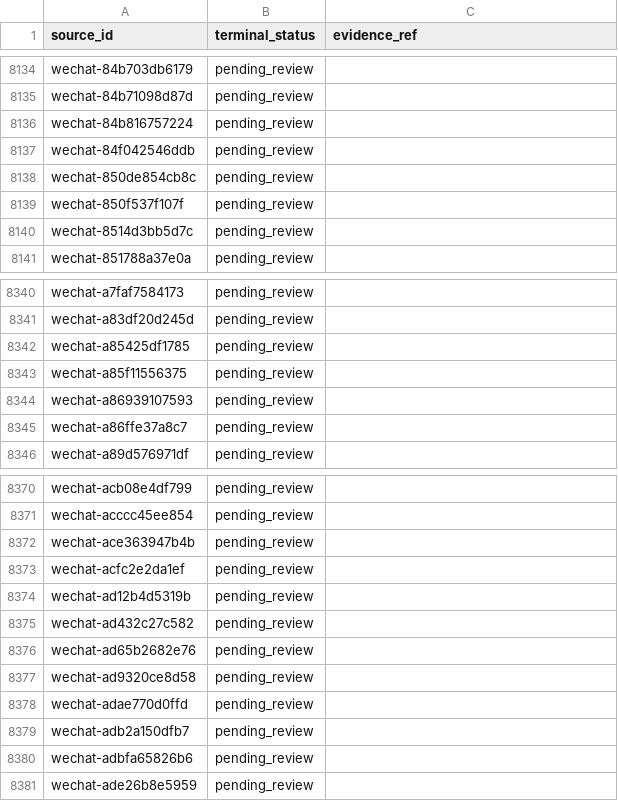
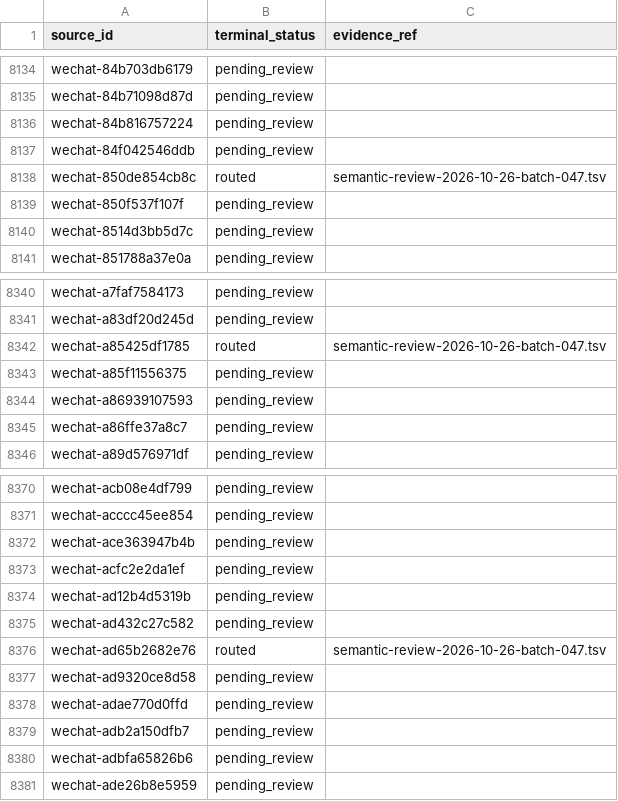
Before and after one commit to davyzhong/FLOW, a TSV file: docs/knowledge-base/10_sources/coverage-2026-10-26.tsv, drawn as a sheet; only a part is shown, gaps mark what is left out.

```diff
--- a/docs/knowledge-base/10_sources/coverage-2026-10-26.tsv
+++ b/docs/knowledge-base/10_sources/coverage-2026-10-26.tsv
@@ -8137,3 +8137,3 @@ wechat-84b816757224	pending_review
 wechat-84f042546ddb	pending_review	
-wechat-850de854cb8c	pending_review	
+wechat-850de854cb8c	routed	semantic-review-2026-10-26-batch-047.tsv
 wechat-850f537f107f	pending_review	
@@ -8341,3 +8341,3 @@ wechat-a7faf7584173	pending_review
 wechat-a83df20d245d	pending_review	
-wechat-a85425df1785	pending_review	
+wechat-a85425df1785	routed	semantic-review-2026-10-26-batch-047.tsv
 wechat-a85f11556375	pending_review	
@@ -8375,3 +8375,3 @@ wechat-ad12b4d5319b	pending_review
 wechat-ad432c27c582	pending_review	
-wechat-ad65b2682e76	pending_review	
+wechat-ad65b2682e76	routed	semantic-review-2026-10-26-batch-047.tsv
 wechat-ad9320ce8d58	pending_review	
```
Also changed, not shown: docs/knowledge-base/00_governance/change-manifests/obsidianwiki-20261026T005516+0800-d601b4d5-l2.tsv, docs/knowledge-base/99_manifest/inventory.tsv, 9 other files.
